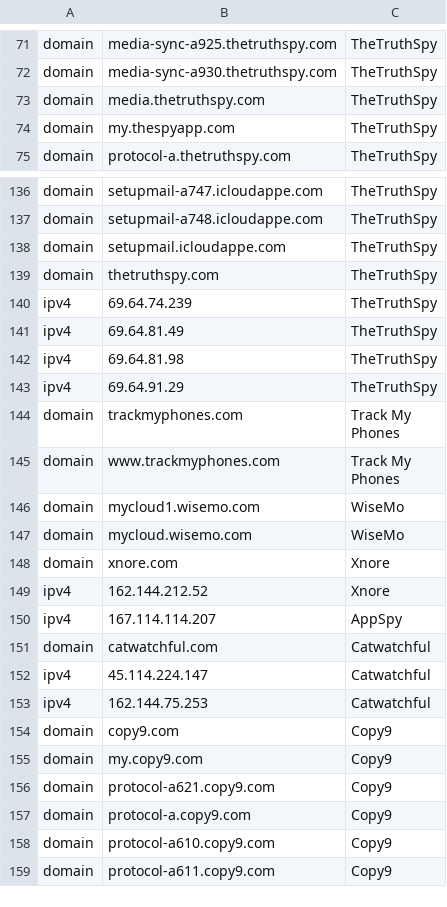
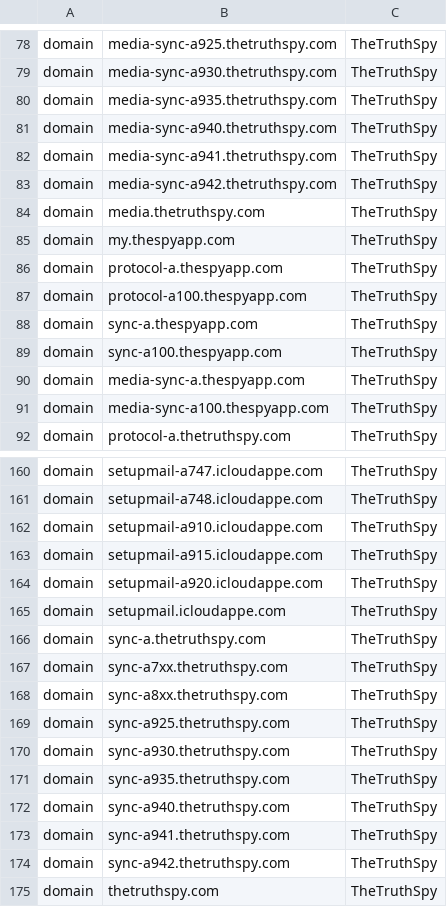
Before and after one commit to AssoEchap/stalkerware-indicators, a CSV file: network.csv, drawn as a sheet; only a part is shown, gaps mark what is left out; the shorter side is filled out with more unchanged rows; the diff covers the shown part only; the diff names each change by its address in the sheet, - before the commit and + after, or states it on an @@ line.

Commit message:
Add a bunch of domains for TheTruthSpy and its friends

```diff
--- a/network.csv
+++ b/network.csv
+row 80: domain | media-sync-a935.thetruthspy.com | TheTruthSpy
+row 81: domain | media-sync-a940.thetruthspy.com | TheTruthSpy
+row 82: domain | media-sync-a941.thetruthspy.com | TheTruthSpy
+row 83: domain | media-sync-a942.thetruthspy.com | TheTruthSpy
+row 86: domain | protocol-a.thespyapp.com | TheTruthSpy
+row 87: domain | protocol-a100.thespyapp.com | TheTruthSpy
+row 88: domain | sync-a.thespyapp.com | TheTruthSpy
+row 89: domain | sync-a100.thespyapp.com | TheTruthSpy
+row 90: domain | media-sync-a.thespyapp.com | TheTruthSpy
+row 91: domain | media-sync-a100.thespyapp.com | TheTruthSpy
+row 162: domain | setupmail-a910.icloudappe.com | TheTruthSpy
+row 163: domain | setupmail-a915.icloudappe.com | TheTruthSpy
+row 164: domain | setupmail-a920.icloudappe.com | TheTruthSpy
+row 166: domain | sync-a.thetruthspy.com | TheTruthSpy
+row 167: domain | sync-a7xx.thetruthspy.com | TheTruthSpy
+row 168: domain | sync-a8xx.thetruthspy.com | TheTruthSpy
+row 169: domain | sync-a925.thetruthspy.com | TheTruthSpy
+row 170: domain | sync-a930.thetruthspy.com | TheTruthSpy
+row 171: domain | sync-a935.thetruthspy.com | TheTruthSpy
+row 172: domain | sync-a940.thetruthspy.com | TheTruthSpy
+row 173: domain | sync-a941.thetruthspy.com | TheTruthSpy
+row 174: domain | sync-a942.thetruthspy.com | TheTruthSpy
```
Also changed, not shown: 41 added rows and 5 moved rows elsewhere in this file.
